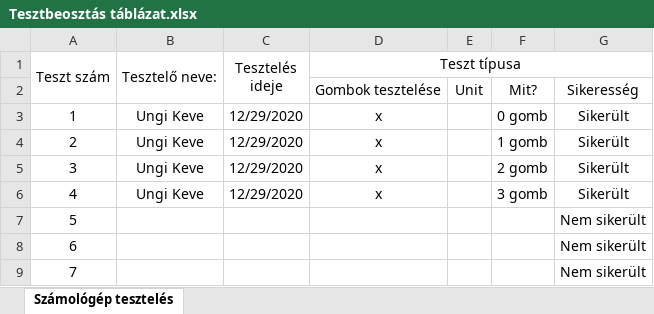
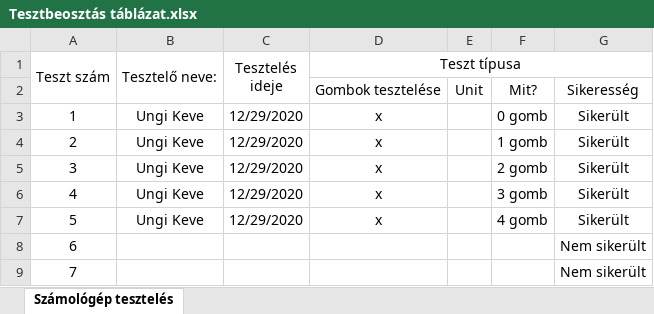
Before and after one commit to kicsikoko/RFT_project, an Excel workbook: Dokumentáció/Tesztbeosztás táblázat.xlsx, sheet Számológép tesztelés, drawn as a sheet; only a part is shown; values as stored, in another font and other column widths than the file's, no borders; conditional formats not drawn; the diff names each change by its address in the sheet, - before the commit and + after, or states it on an @@ line.

Commit message:
Update Tesztbeosztás táblázat.xlsx

```diff
--- a/Dokumentáció/Tesztbeosztás táblázat.xlsx (sheet Számológép tesztelés)
+++ b/Dokumentáció/Tesztbeosztás táblázat.xlsx (sheet Számológép tesztelés)
-B7 (Tesztelő neve:): (empty)
+B7 (Tesztelő neve:): Ungi Keve
-C7 (Tesztelés ideje): (empty)
+C7 (Tesztelés ideje): 12/29/2020
-D7 (Teszt típusa): (empty)
+D7 (Teszt típusa): x
-F7: (empty)
+F7: 4 gomb
-G7: Nem sikerült
+G7: Sikerült
```
